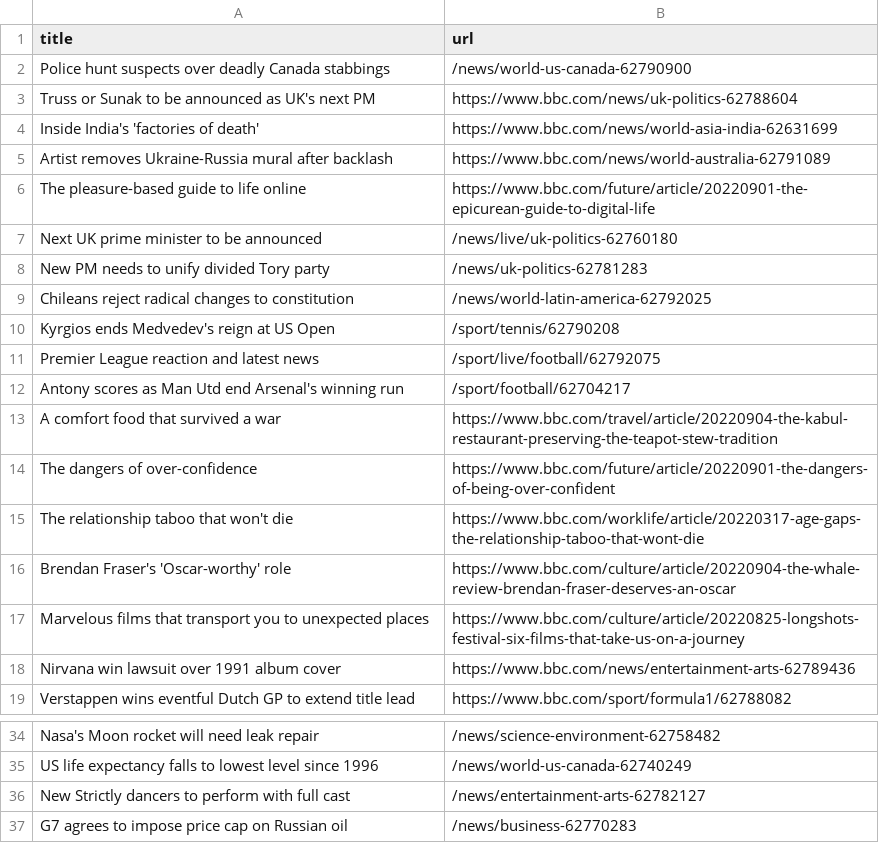
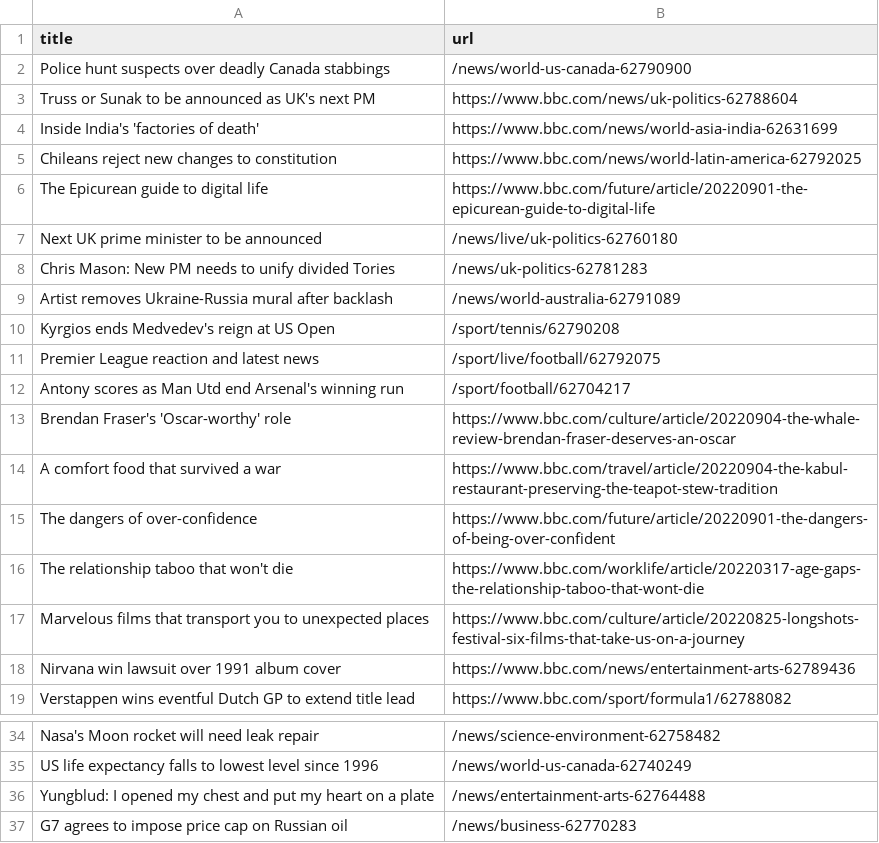
Before and after one commit to yikchun-l/bbc-scraper-tutorial, a CSV file: bbc.csv, drawn as a sheet; only a part is shown, gaps mark what is left out.

```diff
--- a/bbc.csv
+++ b/bbc.csv
@@ -4,7 +4,7 @@ Truss or Sunak to be announced as UK's next PM,https://www.bbc.com/news/uk-polit
 Inside India's 'factories of death',https://www.bbc.com/news/world-asia-india-62631699
-Artist removes Ukraine-Russia mural after backlash,https://www.bbc.com/news/world-australia-62791089
-The pleasure-based guide to life online,https://www.bbc.com/future/article/20220901-the-epicurean-guide-to-digital-life
+Chileans reject new changes to constitution,https://www.bbc.com/news/world-latin-america-62792025
+The Epicurean guide to digital life,https://www.bbc.com/future/article/20220901-the-epicurean-guide-to-digital-life
 Next UK prime minister to be announced,/news/live/uk-politics-62760180
-New PM needs to unify divided Tory party,/news/uk-politics-62781283
-Chileans reject radical changes to constitution,/news/world-latin-america-62792025
+Chris Mason: New PM needs to unify divided Tories,/news/uk-politics-62781283
+Artist removes Ukraine-Russia mural after backlash,/news/world-australia-62791089
 Kyrgios ends Medvedev's reign at US Open,/sport/tennis/62790208
@@ -12,2 +12,3 @@ Premier League reaction and latest news,/sport/live/football/62792075
 Antony scores as Man Utd end Arsenal's winning run,/sport/football/62704217
+Brendan Fraser's 'Oscar-worthy' role,https://www.bbc.com/culture/article/20220904-the-whale-review-brendan-fraser-deserves-an-oscar
 A comfort food that survived a war,https://www.bbc.com/travel/article/20220904-the-kabul-restaurant-preserving-the-teapot-stew-tradition
@@ -15,3 +16,2 @@ The dangers of over-confidence,https://www.bbc.com/future/article/20220901-the-d
 The relationship taboo that won't die,https://www.bbc.com/worklife/article/20220317-age-gaps-the-relationship-taboo-that-wont-die
-Brendan Fraser's 'Oscar-worthy' role,https://www.bbc.com/culture/article/20220904-the-whale-review-brendan-fraser-deserves-an-oscar
 Marvelous films that transport you to unexpected places,https://www.bbc.com/culture/article/20220825-longshots-festival-six-films-that-take-us-on-a-journey
@@ -35,3 +35,3 @@ Nasa's Moon rocket will need leak repair,/news/science-environment-62758482
 US life expectancy falls to lowest level since 1996,/news/world-us-canada-62740249
-New Strictly dancers to perform with full cast,/news/entertainment-arts-62782127
+Yungblud: I opened my chest and put my heart on a plate,/news/entertainment-arts-62764488
 G7 agrees to impose price cap on Russian oil,/news/business-62770283
```
